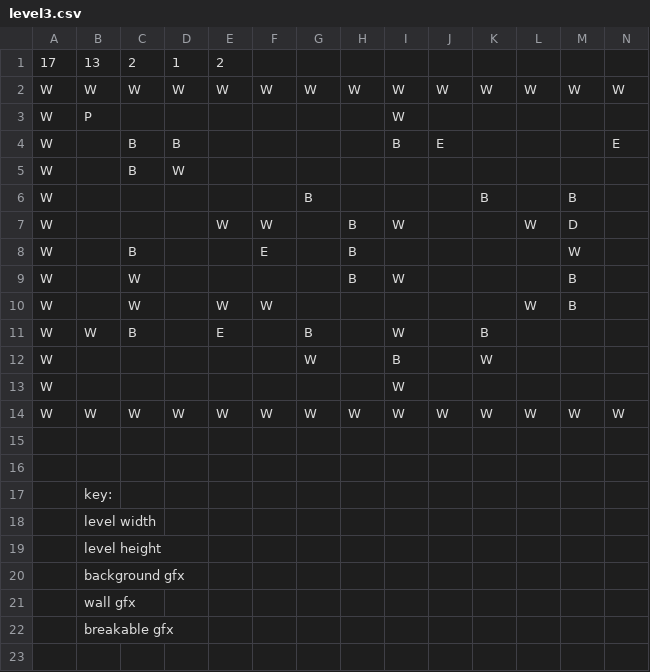
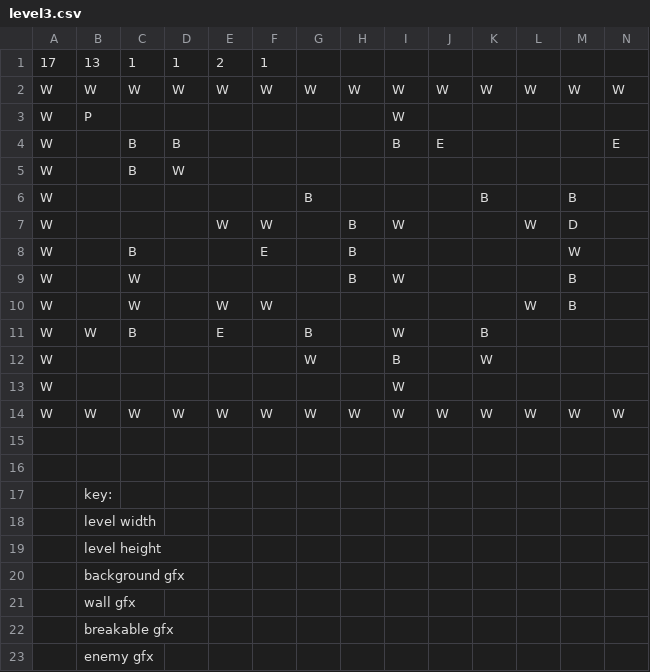
Before and after one commit to bigraytk/bomberman, a CSV file: data/level3.csv, drawn as a sheet; only a part is shown; rows hold the shown columns only; the diff names each change by its address in the sheet, - before the commit and + after, or states it on an @@ line.

```diff
--- a/data/level3.csv
+++ b/data/level3.csv
-C1: 2
+C1: 1
-F1: (empty)
+F1: 1
+row 23:  | enemy gfx
```
Also changed, not shown: data/level1.csv, data/level2.csv, 5 other files.
